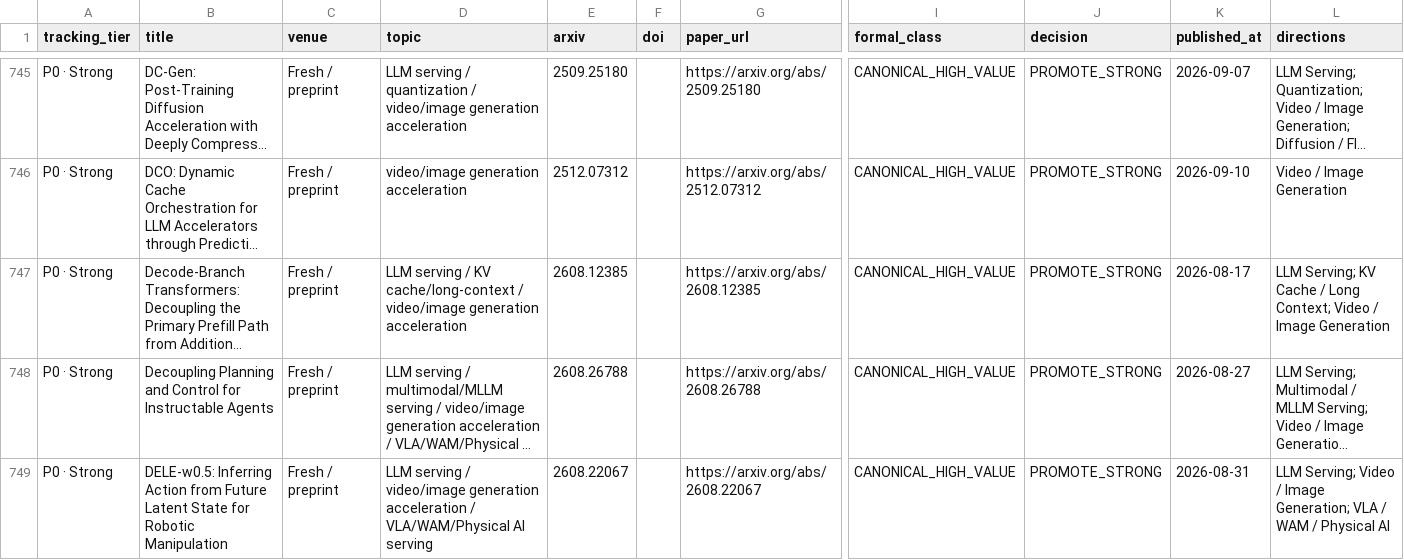
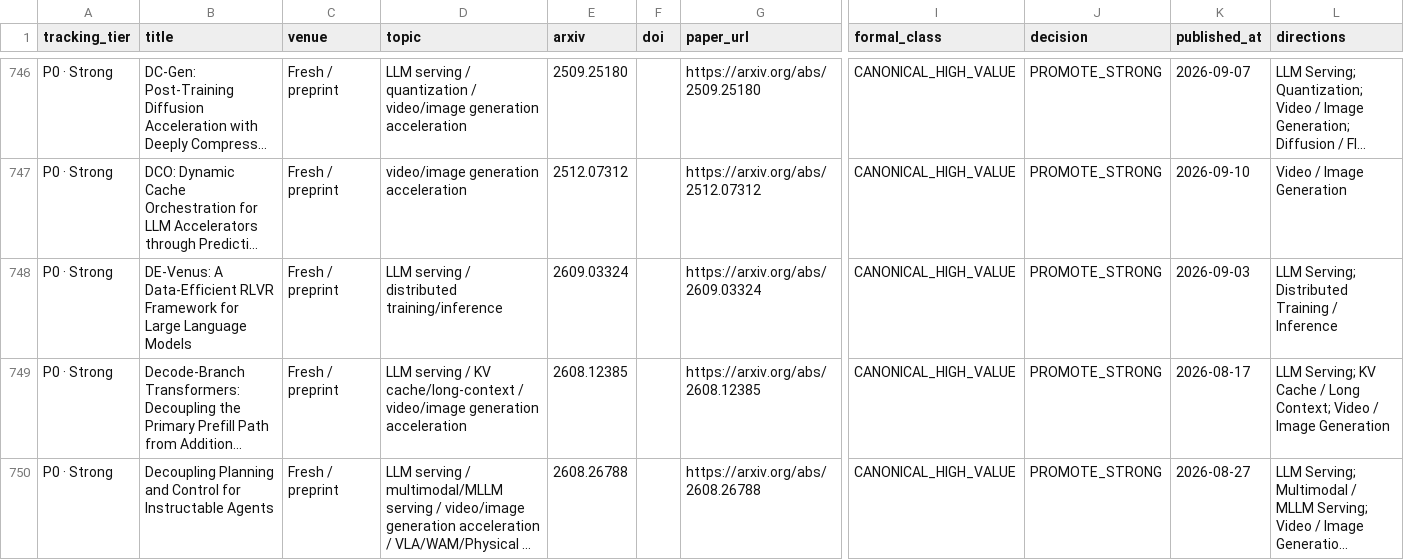
Before and after one commit to WangZhican/efficient-ml-landscape, a CSV file: data/papers.csv, drawn as a sheet; only a part is shown, gaps mark what is left out; the shorter side is filled out with more unchanged rows; long unchanged cells end in …; rows hold the shown columns only; the diff covers the shown part only; the diff names each change by its address in the sheet, - before the commit and + after, or states it on an @@ line.

Commit message:
Expand serving, reasoning, compiler, and WAM census

```diff
--- a/data/papers.csv
+++ b/data/papers.csv
+row 748: P0 · Strong | DE-Venus: A Data-Efficient RLVR Framework for Large Language Models | Fresh / preprint | LLM serving / distributed training/inference | 2609.03324 |  | https://arxiv.org/abs/2609.03324 | CANONICAL_HIGH_VALUE | PROMOTE_STRONG | 2026-09-03 | LLM Serving; Distributed Training / Inference
```
Also changed, not shown: 11 added rows elsewhere in this file, 22 other files.
